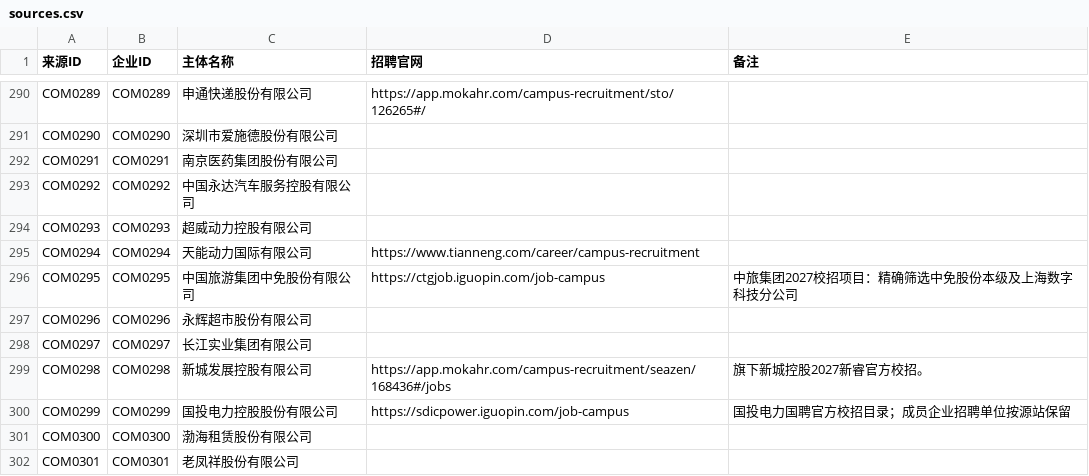
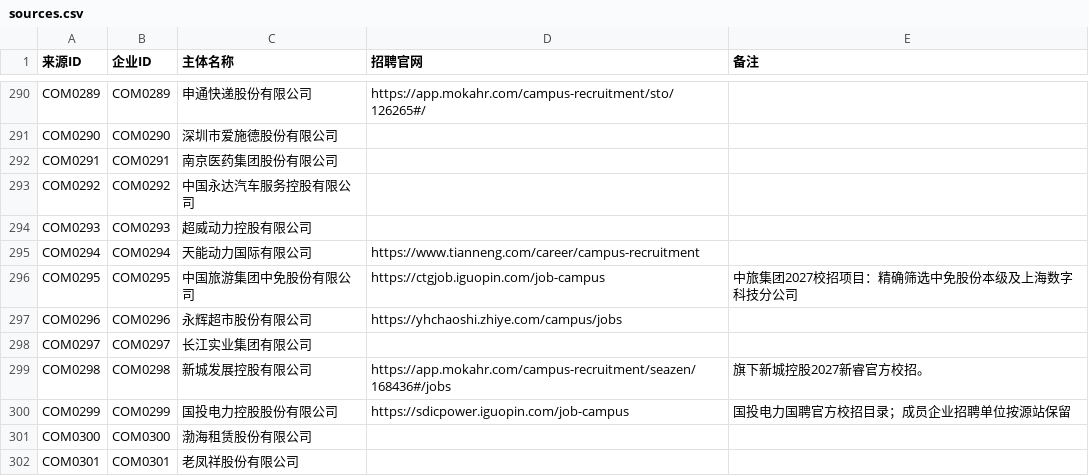
Before and after one commit to MorePeanuts/job-crawler, a CSV file: sites/sources.csv, drawn as a sheet; only a part is shown, gaps mark what is left out.

Commit message:
docs: accept Yonghui official campus zero catalog

```diff
--- a/sites/sources.csv
+++ b/sites/sources.csv
@@ -296,3 +296,3 @@ COM0294,COM0294,天能动力国际有限公司,https://www.tianneng.com/career/c
 COM0295,COM0295,中国旅游集团中免股份有限公司,https://ctgjob.iguopin.com/job-campus,中旅集团2027校招项目：精确筛选中免股份本级及上海数字科技分公司
-COM0296,COM0296,永辉超市股份有限公司,,
+COM0296,COM0296,永辉超市股份有限公司,https://yhchaoshi.zhiye.com/campus/jobs,
 COM0297,COM0297,长江实业集团有限公司,,
```
Also changed, not shown: 4 other files.
